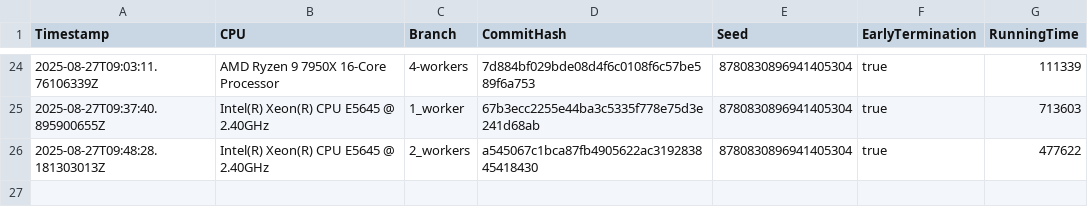
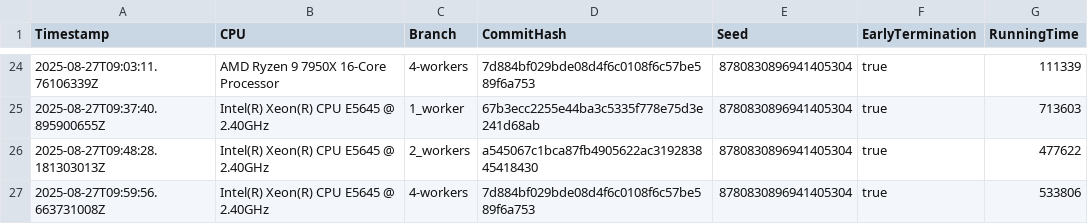
Before and after one commit to Waterboy1602/nestasm, a CSV file: results/benchmark_results_native.csv, drawn as a sheet; only a part is shown, gaps mark what is left out; the diff names each change by its address in the sheet, - before the commit and + after, or states it on an @@ line.

```diff
--- a/results/benchmark_results_native.csv
+++ b/results/benchmark_results_native.csv
+row 27: 2025-08-27T09:59:56.663731008Z | Intel(R) Xeon(R) CPU E5645 @ 2.40GHz | 4-workers | 7d884bf029bde08d4f6c0108f6c57be589f6a753 | 8780830896941405304 | true | 533806
```
